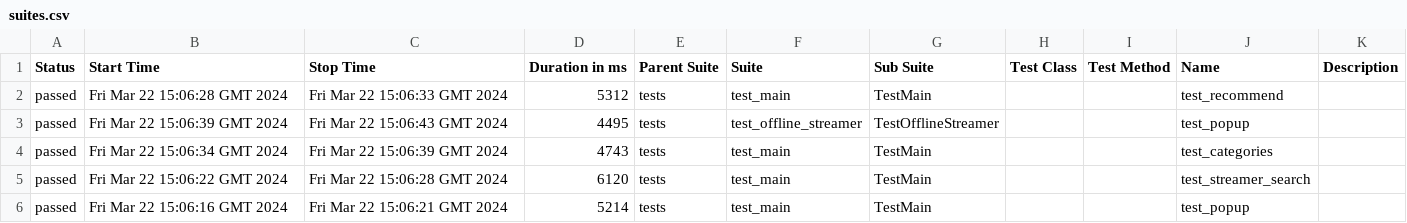
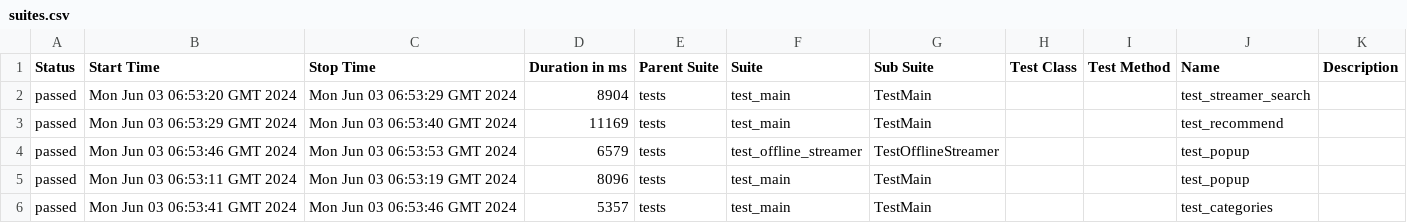
Before and after one commit to Eternitegik/vkplay.live_tests_allure, a CSV file: data/suites.csv, drawn as a sheet.

Commit message:
Deploying to gh-pages from @ Eternitegik/vkplay.live_tests_allure@c76fed606d7c9dbac883b7fc7432bc0a3cd64f33 🚀

```diff
--- a/data/suites.csv
+++ b/data/suites.csv
@@ -1,6 +1,6 @@
 "Status","Start Time","Stop Time","Duration in ms","Parent Suite","Suite","Sub Suite","Test Class","Test Method","Name","Description"
-"passed","Fri Mar 22 15:06:28 GMT 2024","Fri Mar 22 15:06:33 GMT 2024","5312","tests","test_main","TestMain","","","test_recommend",""
-"passed","Fri Mar 22 15:06:39 GMT 2024","Fri Mar 22 15:06:43 GMT 2024","4495","tests","test_offline_streamer","TestOfflineStreamer","","","test_popup",""
-"passed","Fri Mar 22 15:06:34 GMT 2024","Fri Mar 22 15:06:39 GMT 2024","4743","tests","test_main","TestMain","","","test_categories",""
-"passed","Fri Mar 22 15:06:22 GMT 2024","Fri Mar 22 15:06:28 GMT 2024","6120","tests","test_main","TestMain","","","test_streamer_search",""
-"passed","Fri Mar 22 15:06:16 GMT 2024","Fri Mar 22 15:06:21 GMT 2024","5214","tests","test_main","TestMain","","","test_popup",""
+"passed","Mon Jun 03 06:53:20 GMT 2024","Mon Jun 03 06:53:29 GMT 2024","8904","tests","test_main","TestMain","","","test_streamer_search",""
+"passed","Mon Jun 03 06:53:29 GMT 2024","Mon Jun 03 06:53:40 GMT 2024","11169","tests","test_main","TestMain","","","test_recommend",""
+"passed","Mon Jun 03 06:53:46 GMT 2024","Mon Jun 03 06:53:53 GMT 2024","6579","tests","test_offline_streamer","TestOfflineStreamer","","","test_popup",""
+"passed","Mon Jun 03 06:53:11 GMT 2024","Mon Jun 03 06:53:19 GMT 2024","8096","tests","test_main","TestMain","","","test_popup",""
+"passed","Mon Jun 03 06:53:41 GMT 2024","Mon Jun 03 06:53:46 GMT 2024","5357","tests","test_main","TestMain","","","test_categories",""
```
Also changed, not shown: 30 other files.
